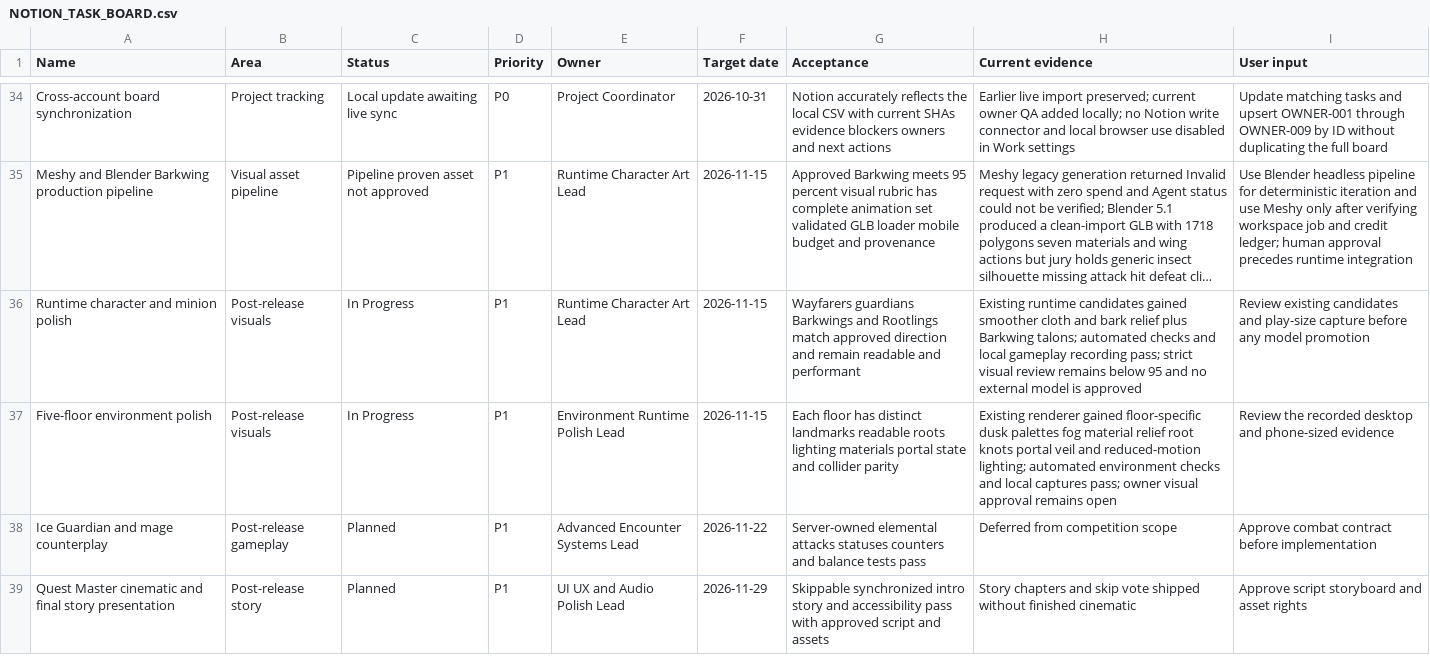
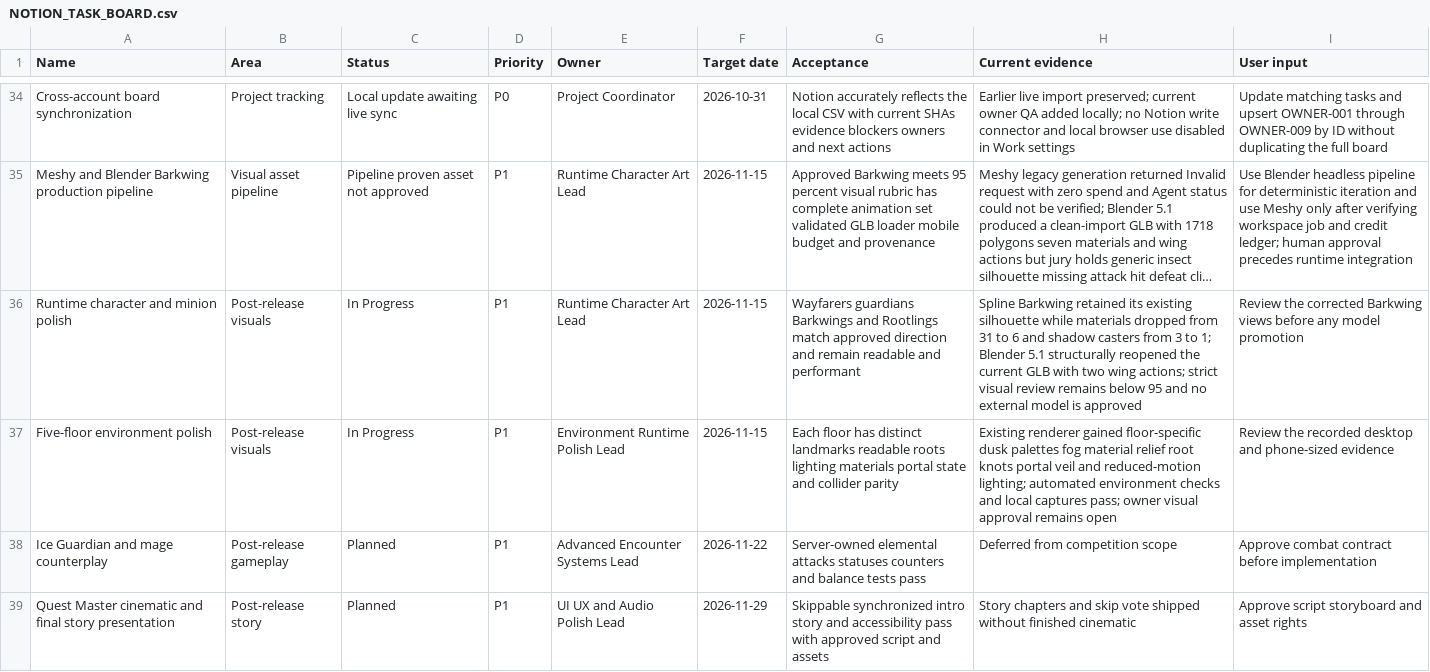
Before and after one commit to GrizzwaldHouse/Dungeon-Core, a CSV file: docs/NOTION_TASK_BOARD.csv, drawn as a sheet; only a part is shown, gaps mark what is left out; long unchanged cells end in …; the diff names each change by its address in the sheet, - before the commit and + after, or states it on an @@ line.

Commit message:
Record five-hour 3D polish baseline

```diff
--- a/docs/NOTION_TASK_BOARD.csv
+++ b/docs/NOTION_TASK_BOARD.csv
-H36 (Current evidence): Existing runtime candidates gained smoother cloth and bark relief plus Barkwing talons; automated checks and local gameplay recording pass; strict visual…
+H36 (Current evidence): Spline Barkwing retained its existing silhouette while materials dropped from 31 to 6 and shadow casters from 3 to 1; Blender 5.1 structurally reopened the current GLB with two wing actions; strict visual…
-I36 (User input): Review existing candidates and play-size capture before any…
+I36 (User input): Review the corrected Barkwing views before any…
```
Also changed, not shown: 2 other files.
